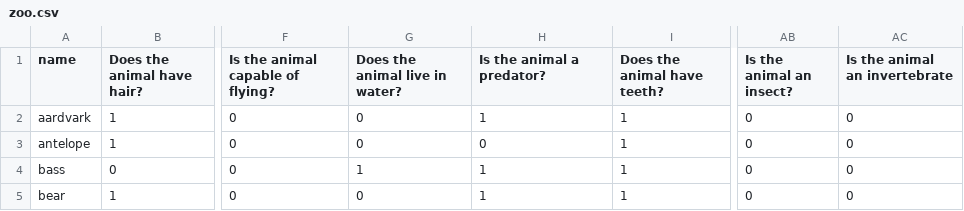
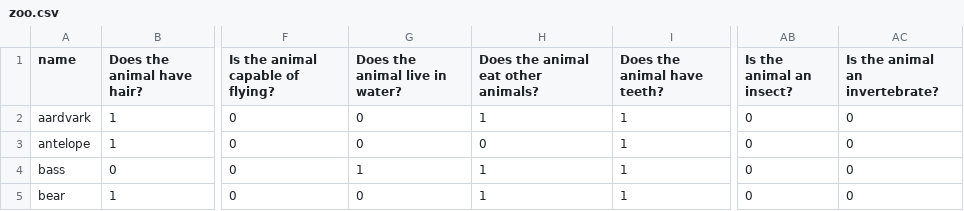
Before and after one commit to Hatim001/guess-me-with-neural-networks, a CSV file: data/zoo.csv, drawn as a sheet; only a part is shown, gaps mark what is left out; the diff names each change by its address in the sheet, - before the commit and + after, or states it on an @@ line.

Commit message:
fix: updated questions in dataset

```diff
--- a/data/zoo.csv
+++ b/data/zoo.csv
-H1: Is the animal a predator?
+H1: Does the animal eat other animals?
-AC1: Is the animal an invertebrate
+AC1: Is the animal an invertebrate?
```
